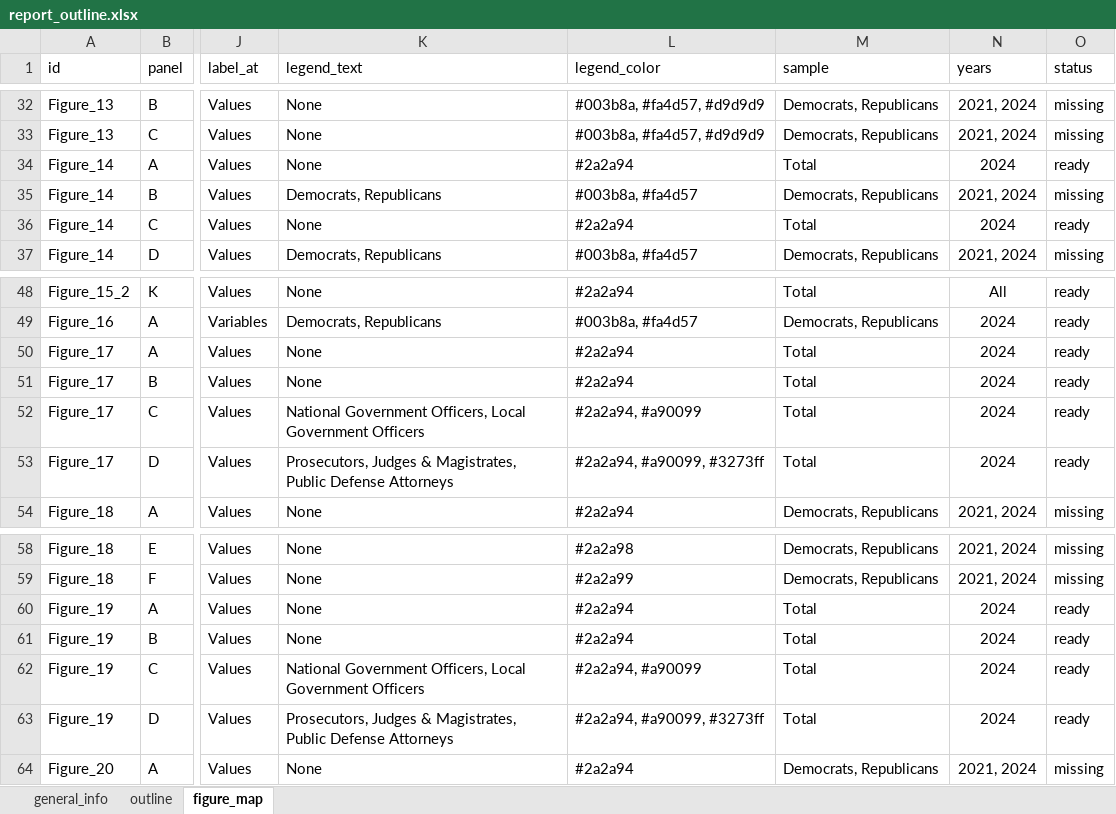
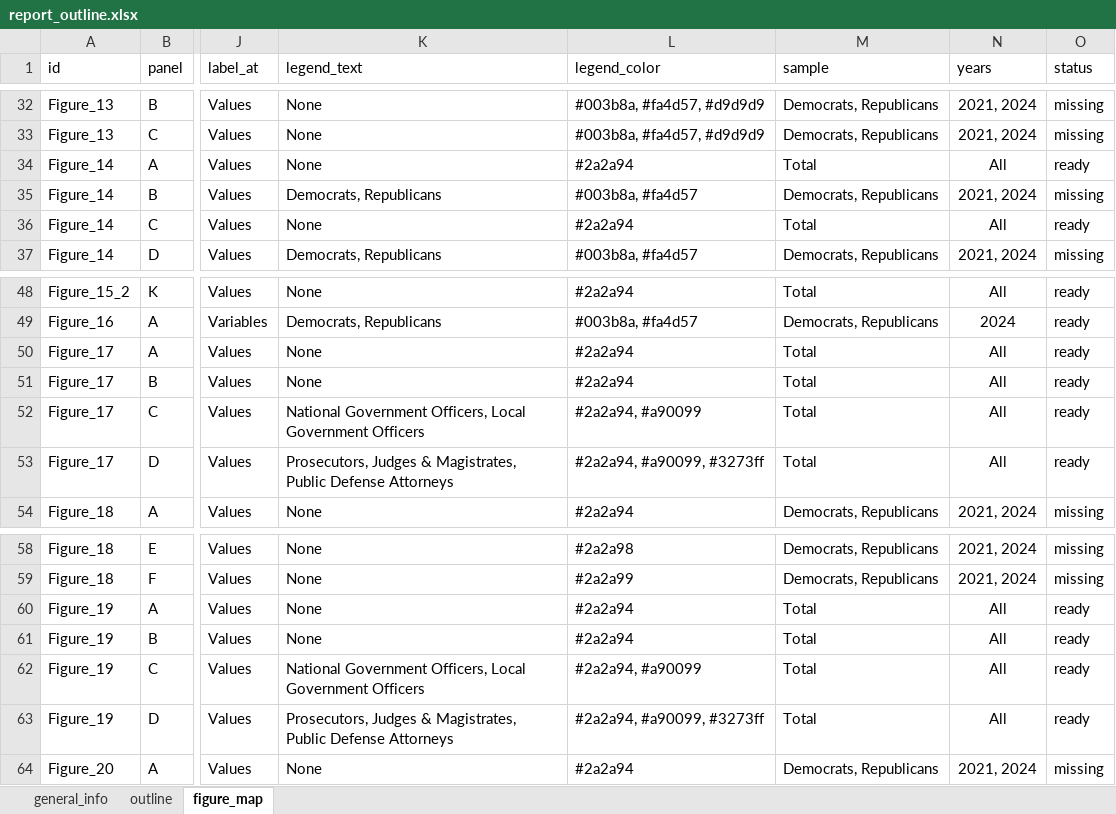
Before and after one commit to WJP-DAU/USA-report-2024, an Excel workbook: report_outline.xlsx, sheet figure_map, drawn as a sheet; only a part is shown, gaps mark what is left out; values as stored, in another font and other column widths than the file's, no borders; conditional formats and table styles not drawn; the diff names each change by its address in the sheet, - before the commit and + after, or states it on an @@ line.

Commit message:
line charts - bug fixed

```diff
--- a/report_outline.xlsx (sheet figure_map)
+++ b/report_outline.xlsx (sheet figure_map)
-N34 (years): 2024
+N34 (years): All
-N36 (years): 2024
+N36 (years): All
-N50:N53 (years): 2024
+N50:N53 (years): All
-N60:N63 (years): 2024
+N60:N63 (years): All
```
Also changed, not shown: 2 other files.
